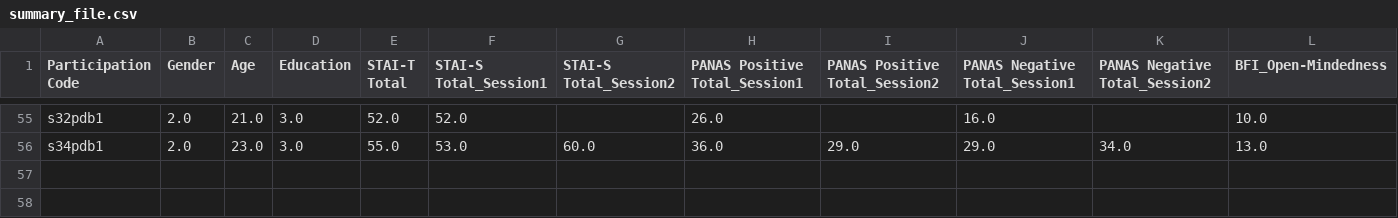
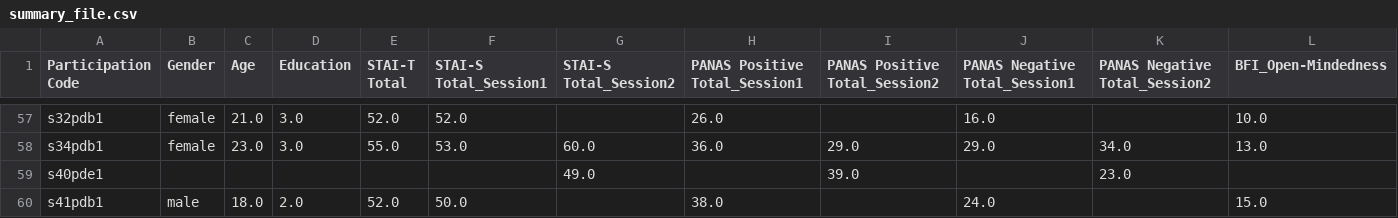
Before and after one commit to luismorales-creator/personal-dnn-survey-analyzer, a CSV file: output/summary_file.csv, drawn as a sheet; only a part is shown, gaps mark what is left out; addresses are those after the commit; rows hold the shown columns only; the diff covers the shown part only; the diff names each change by its address in the sheet, - before the commit and + after, or states it on an @@ line.

```diff
--- a/output/summary_file.csv
+++ b/output/summary_file.csv
-B57:B58 (Gender): 2.0
+B57:B58 (Gender): female
+row 59: s40pde1 |  |  |  |  |  | 49.0 |  | 39.0 |  | 23.0
+row 60: s41pdb1 | male | 18.0 | 2.0 | 52.0 | 50.0 |  | 38.0 |  | 24.0 |  | 15.0
```
Also changed, not shown: 3 added rows, 1 removed row and 57 edited cells elsewhere in this file, output/session1_combined_with_null_columns_removed.csv, output/session2_combined_with_null_columns_removed.csv, 9 other files.
